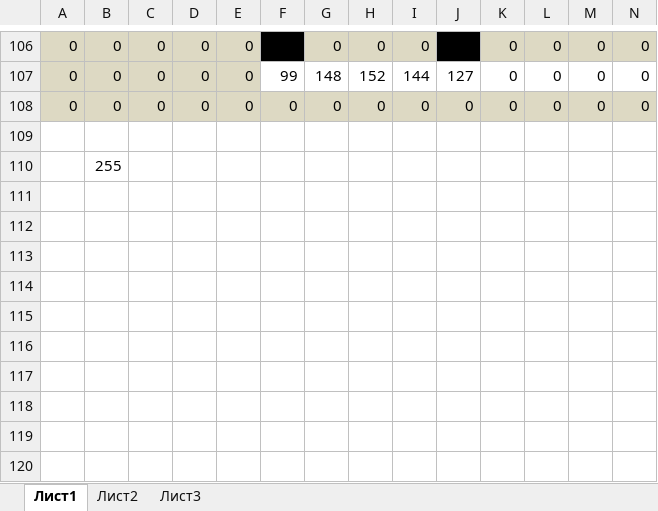
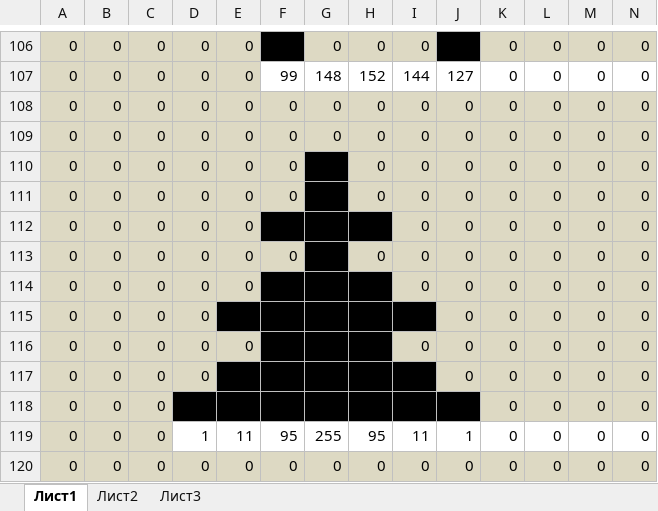
Before and after one commit to cash2one/fdt-page-scrapper, an Excel workbook: arduino_sketchs/Шрифт_макросы.xlsm, sheet Лист1, drawn as a sheet; only a part is shown, gaps mark what is left out; values as stored, in another font and other column widths than the file's, no borders; removed rows and columns are numbered as before the commit, all else as after; rows hold the shown columns only; the diff covers the shown part only; the diff names each change by its address in the sheet, - before the commit and + after, or states it on an @@ line.

```diff
--- a/arduino_sketchs/Шрифт_макросы.xlsm (sheet Лист1)
+++ b/arduino_sketchs/Шрифт_макросы.xlsm (sheet Лист1)
-row 109: (empty)
+row 109: 0 | 0 | 0 | 0 | 0 | 0 | 0 | 0 | 0 | 0 | 0 | 0 | 0 | 0
-A109:N109 fill: none
+A109:N109 fill: #DDD9C3
-row 110:  | 255
+row 110: 0 | 0 | 0 | 0 | 0 | 0 | 1 | 0 | 0 | 0 | 0 | 0 | 0 | 0
+row 111: 0 | 0 | 0 | 0 | 0 | 0 | 1 | 0 | 0 | 0 | 0 | 0 | 0 | 0
+row 112: 0 | 0 | 0 | 0 | 0 | 1 | 1 | 1 | 0 | 0 | 0 | 0 | 0 | 0
+row 113: 0 | 0 | 0 | 0 | 0 | 0 | 1 | 0 | 0 | 0 | 0 | 0 | 0 | 0
+row 114: 0 | 0 | 0 | 0 | 0 | 1 | 1 | 1 | 0 | 0 | 0 | 0 | 0 | 0
+row 115: 0 | 0 | 0 | 0 | 1 | 1 | 1 | 1 | 1 | 0 | 0 | 0 | 0 | 0
+row 116: 0 | 0 | 0 | 0 | 0 | 1 | 1 | 1 | 0 | 0 | 0 | 0 | 0 | 0
+row 117: 0 | 0 | 0 | 0 | 1 | 1 | 1 | 1 | 1 | 0 | 0 | 0 | 0 | 0
+row 118: 0 | 0 | 0 | 1 | 1 | 1 | 1 | 1 | 1 | 1 | 0 | 0 | 0 | 0
+row 119: 0 | 0 | 0 | 1 | 11 | 95 | 255 | 95 | 11 | 1 | 0 | 0 | 0 | 0
+row 120: 0 | 0 | 0 | 0 | 0 | 0 | 0 | 0 | 0 | 0 | 0 | 0 | 0 | 0
```
Also changed, not shown: cell formats elsewhere in this sheet, 2 other files.
